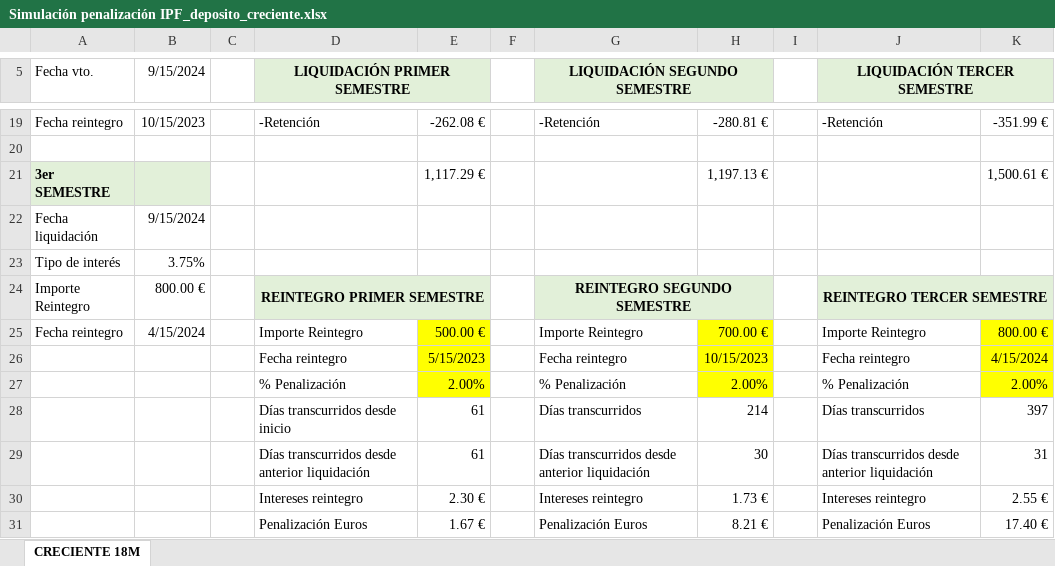
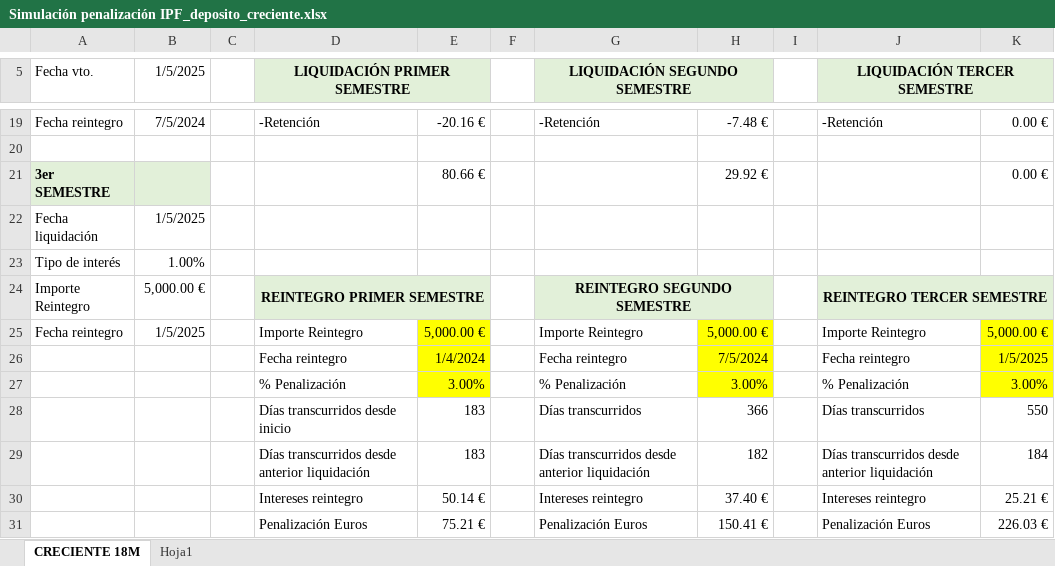
Before and after one commit to PolSysadmit/Simulaciion-penalizacion-IPF---Deposito-Creciente, an Excel workbook: Simulación penalización IPF_deposito_creciente.xlsx, sheet CRECIENTE 18M, drawn as a sheet; only a part is shown, gaps mark what is left out; values as stored, in another font and other column widths than the file's, no borders; removed rows and columns are numbered as before the commit, all else as after; the diff covers the shown part only; the diff names each change by its address in the sheet, - before the commit and + after, or states it on an @@ line.

```diff
--- a/Simulación penalización IPF_deposito_creciente.xlsx (sheet CRECIENTE 18M)
+++ b/Simulación penalización IPF_deposito_creciente.xlsx (sheet CRECIENTE 18M)
+sheet tab: Hoja1
-B5: 9/15/2024
+B5: 1/5/2025
-B19 (1/5/2025): 10/15/2023
+B19 (1/5/2025): 7/5/2024
-E19: -262.08 €
+E19: -20.16 €
-H19: -280.81 €
+H19: -7.48 €
-K19: -351.99 €
+K19: 0.00 €
-row 21: 3er SEMESTRE |  |  |  | 1,117.29 € |  |  | 1,197.13 € |  |  | 1,500.61 €
+row 21: 3er SEMESTRE |  |  |  | 80.66 € |  |  | 29.92 € |  |  | 0.00 €
-B22 (1/5/2025): 9/15/2024
+B22 (1/5/2025): 1/5/2025
-B23 (1/5/2025): 3.75%
+B23 (1/5/2025): 1.00%
-B24 (1/5/2025): 800.00 €
+B24 (1/5/2025): 5,000.00 €
-B25 (1/5/2025): 4/15/2024
+B25 (1/5/2025): 1/5/2025
-E25: 500.00 €
+E25: 5,000.00 €
-H25: 700.00 €
+H25: 5,000.00 €
-K25: 800.00 €
+K25: 5,000.00 €
-E26: 5/15/2023
+E26: 1/4/2024
-H26: 10/15/2023
+H26: 7/5/2024
-K26: 4/15/2024
+K26: 1/5/2025
-E27: 2.00%
+E27: 3.00%
-H27: 2.00%
+H27: 3.00%
-K27: 2.00%
+K27: 3.00%
-E28:E29: 61
+E28:E29: 183
-H28: 214
+H28: 366
-K28: 397
+K28: 550
-H29: 30
+H29: 182
-K29: 31
+K29: 184
-E30: 2.30 €
+E30: 50.14 €
-H30: 1.73 €
+H30: 37.40 €
-K30: 2.55 €
+K30: 25.21 €
-E31: 1.67 €
+E31: 75.21 €
-H31: 8.21 €
+H31: 150.41 €
-K31: 17.40 €
+K31: 226.03 €
```
Also changed, not shown: 1 added row, 1 removed row and 56 edited cells elsewhere in this sheet, 2 other files.
